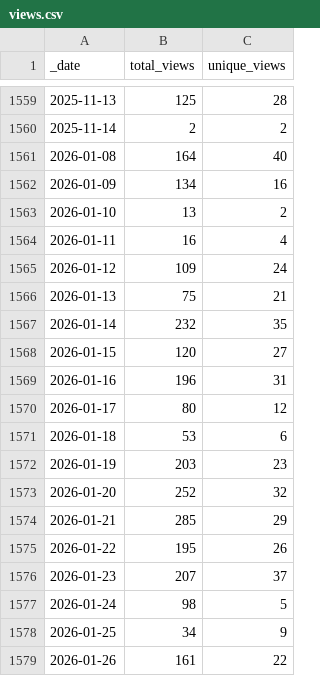
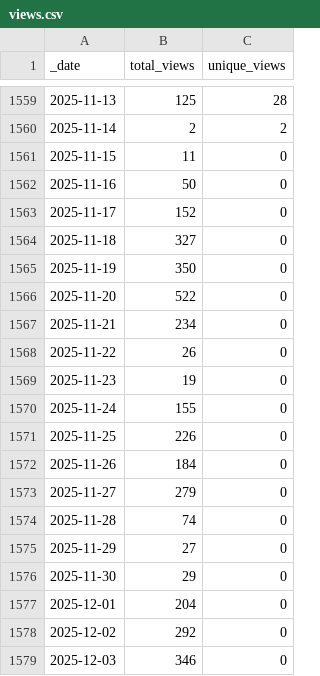
Before and after one commit to innovyze/Open-Source-Support, a CSV file: data/views.csv, drawn as a sheet; only a part is shown, gaps mark what is left out; the shorter side is filled out with more unchanged rows; the diff covers the shown part only.

```diff
--- a/data/views.csv
+++ b/data/views.csv
@@ -1560 +1560,20 @@ _date,total_views,unique_views
 2025-11-14,2,2
+2025-11-15,11,0
+2025-11-16,50,0
+2025-11-17,152,0
+2025-11-18,327,0
+2025-11-19,350,0
+2025-11-20,522,0
+2025-11-21,234,0
+2025-11-22,26,0
+2025-11-23,19,0
+2025-11-24,155,0
+2025-11-25,226,0
+2025-11-26,184,0
+2025-11-27,279,0
+2025-11-28,74,0
+2025-11-29,27,0
+2025-11-30,29,0
+2025-12-01,204,0
+2025-12-02,292,0
+2025-12-03,346,0
```
Also changed, not shown: 35 added rows elsewhere in this file, data/clones.csv, 7 other files.
